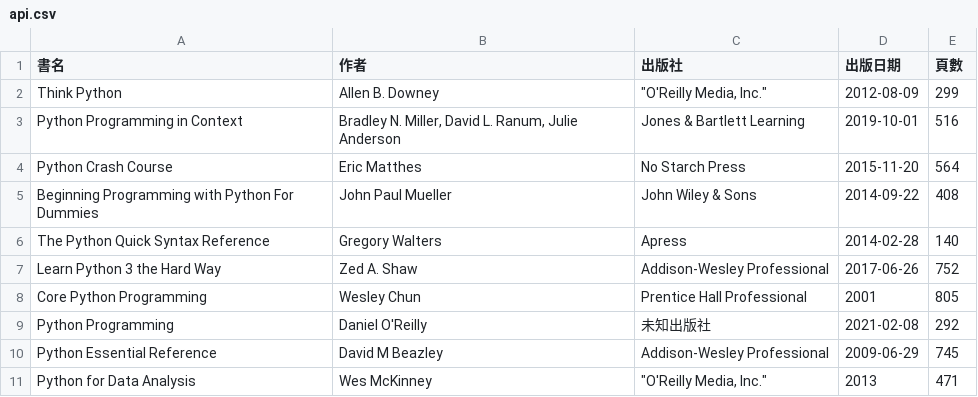
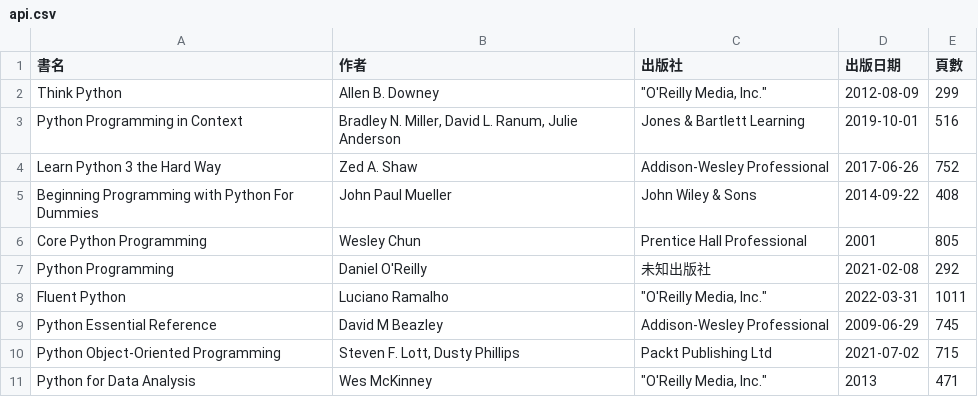
Before and after one commit to shadow-fun/midterm-crawler, a CSV file: api.csv, drawn as a sheet.

```diff
--- a/api.csv
+++ b/api.csv
@@ -3,9 +3,9 @@ Think Python,Allen B. Downey,"""O'Reilly Media, Inc.""",2012-08-09,299
 Python Programming in Context,"Bradley N. Miller, David L. Ranum, Julie Anderson",Jones & Bartlett Learning,2019-10-01,516
-Python Crash Course,Eric Matthes,No Starch Press,2015-11-20,564
+Learn Python 3 the Hard Way,Zed A. Shaw,Addison-Wesley Professional,2017-06-26,752
 Beginning Programming with Python For Dummies,John Paul Mueller,John Wiley & Sons,2014-09-22,408
-The Python Quick Syntax Reference,Gregory Walters,Apress,2014-02-28,140
-Learn Python 3 the Hard Way,Zed A. Shaw,Addison-Wesley Professional,2017-06-26,752
 Core Python Programming,Wesley Chun,Prentice Hall Professional,2001,805
 Python Programming,Daniel O'Reilly,未知出版社,2021-02-08,292
+Fluent Python,Luciano Ramalho,"""O'Reilly Media, Inc.""",2022-03-31,1011
 Python Essential Reference,David M Beazley,Addison-Wesley Professional,2009-06-29,745
+Python Object-Oriented Programming,"Steven F. Lott, Dusty Phillips",Packt Publishing Ltd,2021-07-02,715
 Python for Data Analysis,Wes McKinney,"""O'Reilly Media, Inc.""",2013,471
```
